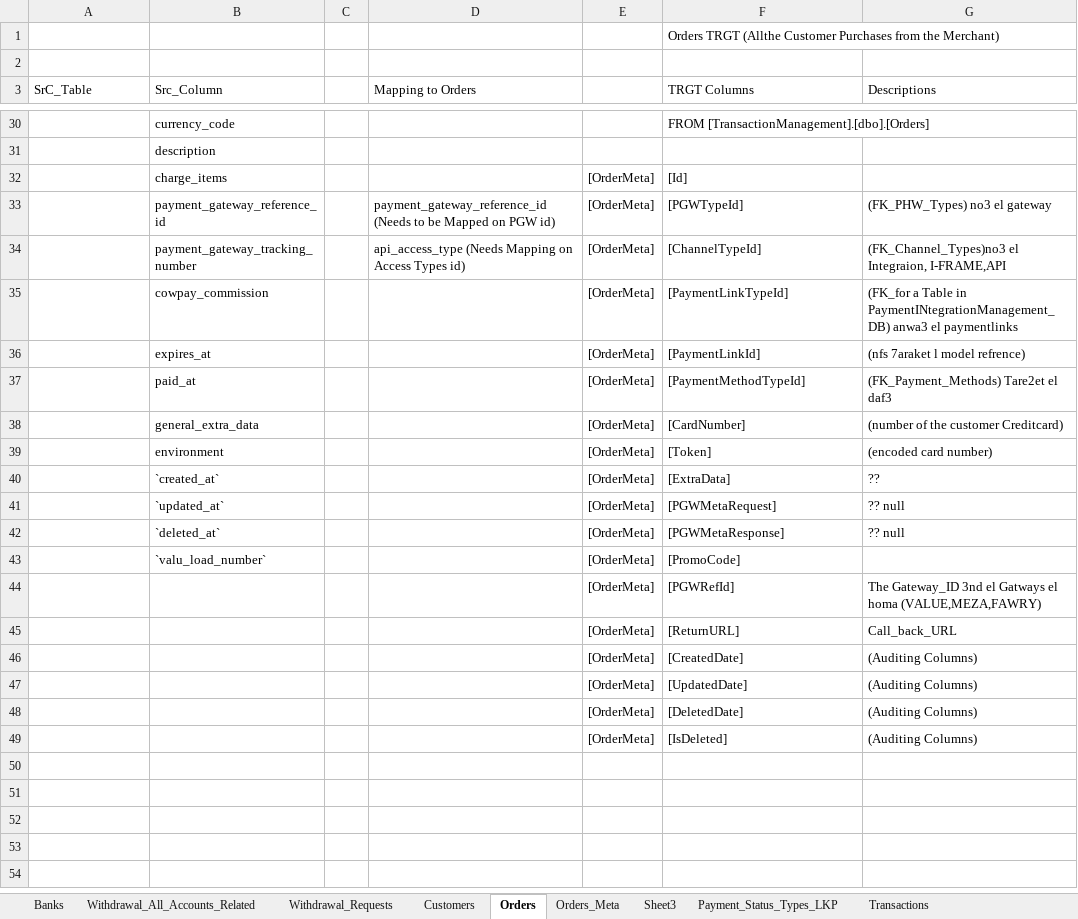
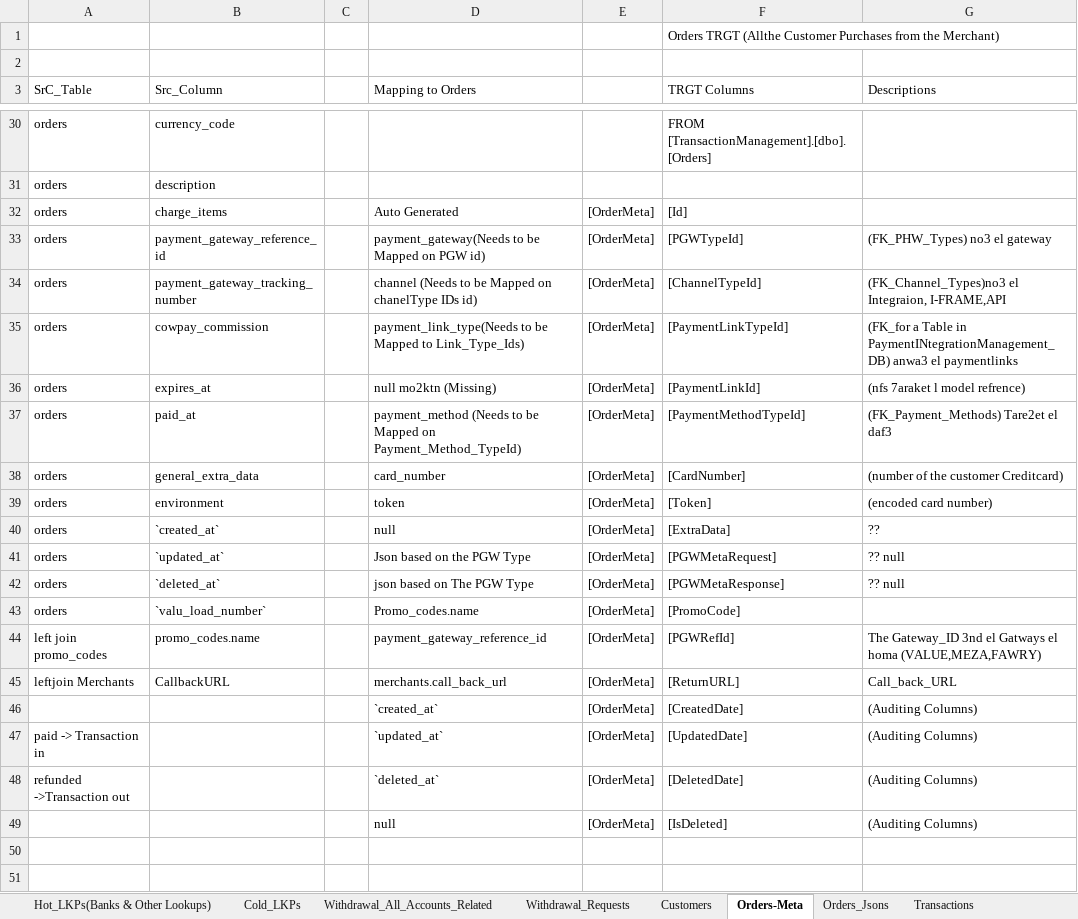
Before and after one commit to heshamh96/CowPay_Migration, an Excel workbook: All_Migration_Mapping_Sheets/Cowpay_to_Excel_Mapping_Sheet_Transactions.xlsx, sheet Orders-Meta, drawn as a sheet; only a part is shown, gaps mark what is left out; the shorter side is filled out with more unchanged rows; values as stored, in another font and other column widths than the file's, no cell formats; the diff covers the shown part only; the diff names each change by its address in the sheet, - before the commit and + after, or states it on an @@ line.

Commit message:
H- Finished almost 17 out of 25 Tables ... stopped at the Jsons of the Order_Meta

```diff
--- a/All_Migration_Mapping_Sheets/Cowpay_to_Excel_Mapping_Sheet_Transactions.xlsx (sheet Orders-Meta)
+++ b/All_Migration_Mapping_Sheets/Cowpay_to_Excel_Mapping_Sheet_Transactions.xlsx (sheet Orders-Meta)
-sheet tab: Banks
+sheet tab: Hot_LKPs(Banks & Other Lookups)
-sheet tab: Orders
+sheet tab: Orders-Meta
-sheet tab: Orders_Meta
+sheet tab: Orders_Jsons
-sheet tab: Sheet3
-sheet tab: Payment_Status_Types_LKP
+sheet tab: Cold_LKPs
-A30:A43 (SrC_Table): (empty)
+A30:A43 (SrC_Table): orders
-D32 (Mapping to Orders): (empty)
+D32 (Mapping to Orders): Auto Generated
-D33 (Mapping to Orders): payment_gateway_reference_id (Needs to be…
+D33 (Mapping to Orders): payment_gateway(Needs to be…
-D34 (Mapping to Orders): api_access_type (Needs Mapping on Access Types id)
+D34 (Mapping to Orders): channel (Needs to be Mapped on chanelType IDs id)
-D35 (Mapping to Orders): (empty)
+D35 (Mapping to Orders): payment_link_type(Needs to be Mapped to Link_Type_Ids)
-D36 (Mapping to Orders): (empty)
+D36 (Mapping to Orders): null mo2ktn (Missing)
-D37 (Mapping to Orders): (empty)
+D37 (Mapping to Orders): payment_method (Needs to be Mapped on Payment_Method_TypeId)
-D38 (Mapping to Orders): (empty)
+D38 (Mapping to Orders): card_number
-D39 (Mapping to Orders): (empty)
+D39 (Mapping to Orders): token
-D40 (Mapping to Orders): (empty)
+D40 (Mapping to Orders): null
-D41 (Mapping to Orders): (empty)
+D41 (Mapping to Orders): Json based on the PGW Type
-D42 (Mapping to Orders): (empty)
+D42 (Mapping to Orders): json based on The PGW Type
-D43 (Mapping to Orders): (empty)
+D43 (Mapping to Orders): Promo_codes.name
-A44 (SrC_Table): (empty)
+A44 (SrC_Table): left join promo_codes
-B44 (Src_Column): (empty)
+B44 (Src_Column): promo_codes.name
-D44 (Mapping to Orders): (empty)
+D44 (Mapping to Orders): payment_gateway_reference_id
-A45 (SrC_Table): (empty)
+A45 (SrC_Table): leftjoin Merchants
-B45 (Src_Column): (empty)
+B45 (Src_Column): CallbackURL
-D45 (Mapping to Orders): (empty)
+D45 (Mapping to Orders): merchants.call_back_url
-D46 (Mapping to Orders): (empty)
+D46 (Mapping to Orders): `created_at`
-A47 (SrC_Table): (empty)
+A47 (SrC_Table): paid -> Transaction in
-D47 (Mapping to Orders): (empty)
+D47 (Mapping to Orders): `updated_at`
-A48 (SrC_Table): (empty)
+A48 (SrC_Table): refunded ->Transaction out
-D48 (Mapping to Orders): (empty)
+D48 (Mapping to Orders): `deleted_at`
-D49 (Mapping to Orders): (empty)
+D49 (Mapping to Orders): null
```
Also changed, not shown: 32 edited cells elsewhere in this sheet, sheet Orders_Jsons, sheet Hot_LKPs(Banks & Other Lookups), sheet Customers, sheet Withdrawal_All_Accounts_Related, cell formats, 1 other file.
